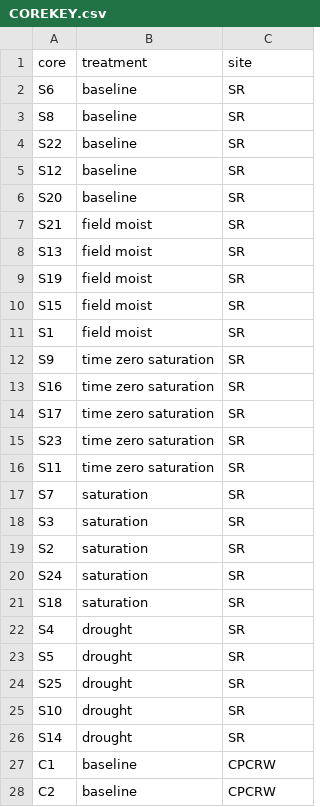
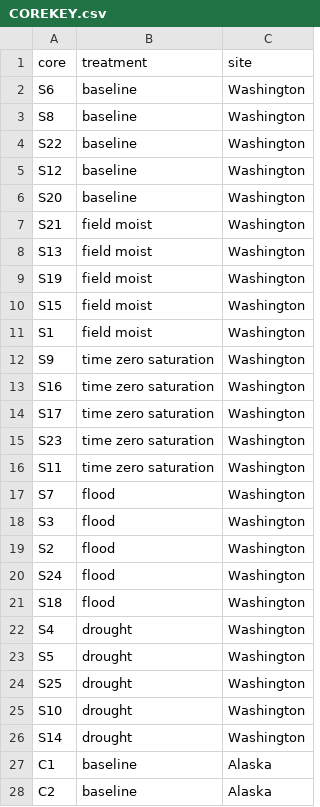
Before and after one commit to kaizadp/TES_3Soils_2021, a CSV file: data/COREKEY.csv, drawn as a sheet; only a part is shown; the diff covers the shown part only.

Commit message:
recode treatment and site levels. move old file to x-old folder

```diff
--- a/data/COREKEY.csv
+++ b/data/COREKEY.csv
@@ -2,27 +2,27 @@ core,treatment,site
-S6,baseline,SR
-S8,baseline,SR
-S22,baseline,SR
-S12,baseline,SR
-S20,baseline,SR
-S21,field moist,SR
-S13,field moist,SR
-S19,field moist,SR
-S15,field moist,SR
-S1,field moist,SR
-S9,time zero saturation,SR
-S16,time zero saturation,SR
-S17,time zero saturation,SR
-S23,time zero saturation,SR
-S11,time zero saturation,SR
-S7,saturation,SR
-S3,saturation,SR
-S2,saturation,SR
-S24,saturation,SR
-S18,saturation,SR
-S4,drought,SR
-S5,drought,SR
-S25,drought,SR
-S10,drought,SR
-S14,drought,SR
-C1,baseline,CPCRW
-C2,baseline,CPCRW
+"S6","baseline","Washington"
+"S8","baseline","Washington"
+"S22","baseline","Washington"
+"S12","baseline","Washington"
+"S20","baseline","Washington"
+"S21","field moist","Washington"
+"S13","field moist","Washington"
+"S19","field moist","Washington"
+"S15","field moist","Washington"
+"S1","field moist","Washington"
+"S9","time zero saturation","Washington"
+"S16","time zero saturation","Washington"
+"S17","time zero saturation","Washington"
+"S23","time zero saturation","Washington"
+"S11","time zero saturation","Washington"
+"S7","flood","Washington"
+"S3","flood","Washington"
+"S2","flood","Washington"
+"S24","flood","Washington"
+"S18","flood","Washington"
+"S4","drought","Washington"
+"S5","drought","Washington"
+"S25","drought","Washington"
+"S10","drought","Washington"
+"S14","drought","Washington"
+"C1","baseline","Alaska"
+"C2","baseline","Alaska"
```
Also changed, not shown: 58 edited cells elsewhere in this file, 1 other file.
